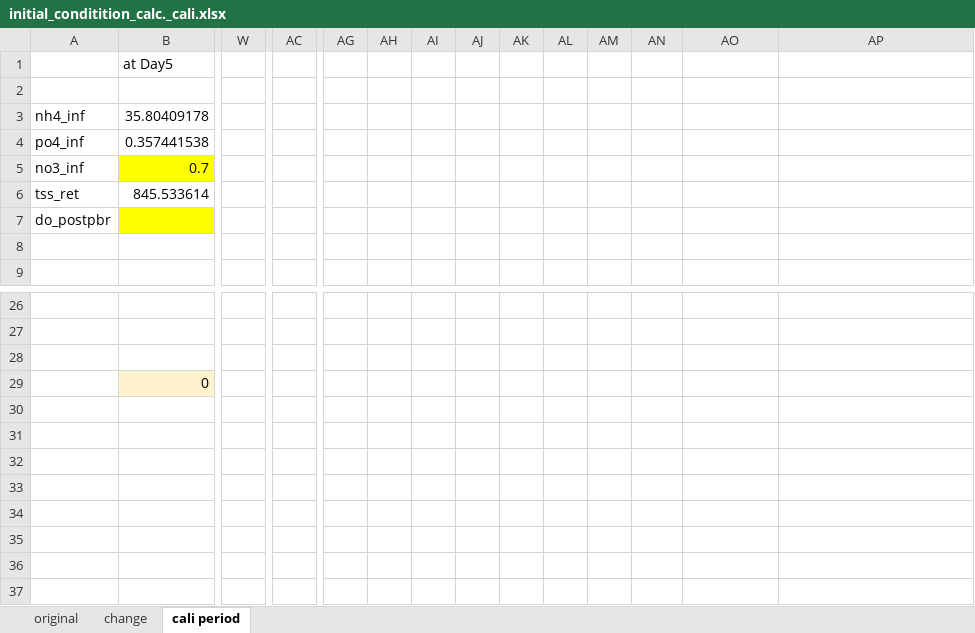
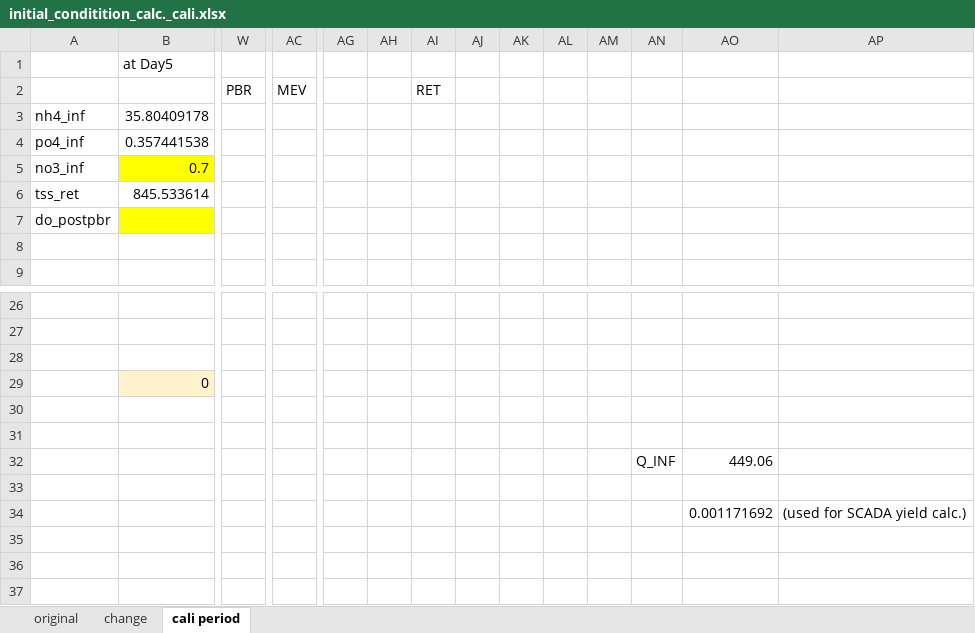
Before and after one commit to QSD-Group/EXPOsan, an Excel workbook: exposan/pm2_ecorecover/data/initial_conditition_calc._cali.xlsx, sheet cali period, drawn as a sheet; only a part is shown, gaps mark what is left out; values as stored, in another font and other column widths than the file's, no borders; charts and pictures not drawn; rows hold the shown columns only; the diff names each change by its address in the sheet, - before the commit and + after, or states it on an @@ line.

Commit message:
pm2_ecorecover final result for manuscript

```diff
--- a/exposan/pm2_ecorecover/data/initial_conditition_calc._cali.xlsx (sheet cali period)
+++ b/exposan/pm2_ecorecover/data/initial_conditition_calc._cali.xlsx (sheet cali period)
-row 2: (empty)
+row 2:  |  | PBR | MEV |  |  | RET
-AN32: (empty)
+AN32: Q_INF
-AO32: (empty)
+AO32: 449.06
-row 34: (empty)
+row 34:  |  |  |  |  |  |  |  |  |  |  |  | 0.001171692 | (used for SCADA yield calc.)
```
Also changed, not shown: charts or pictures, 15 other files.
